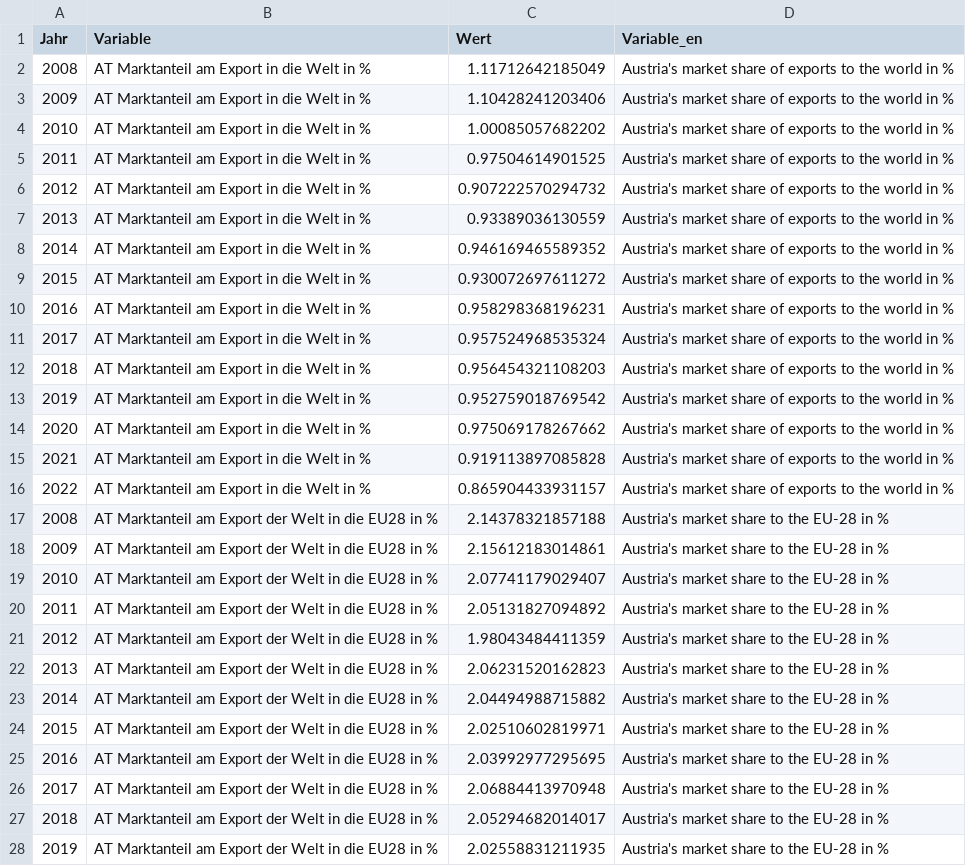
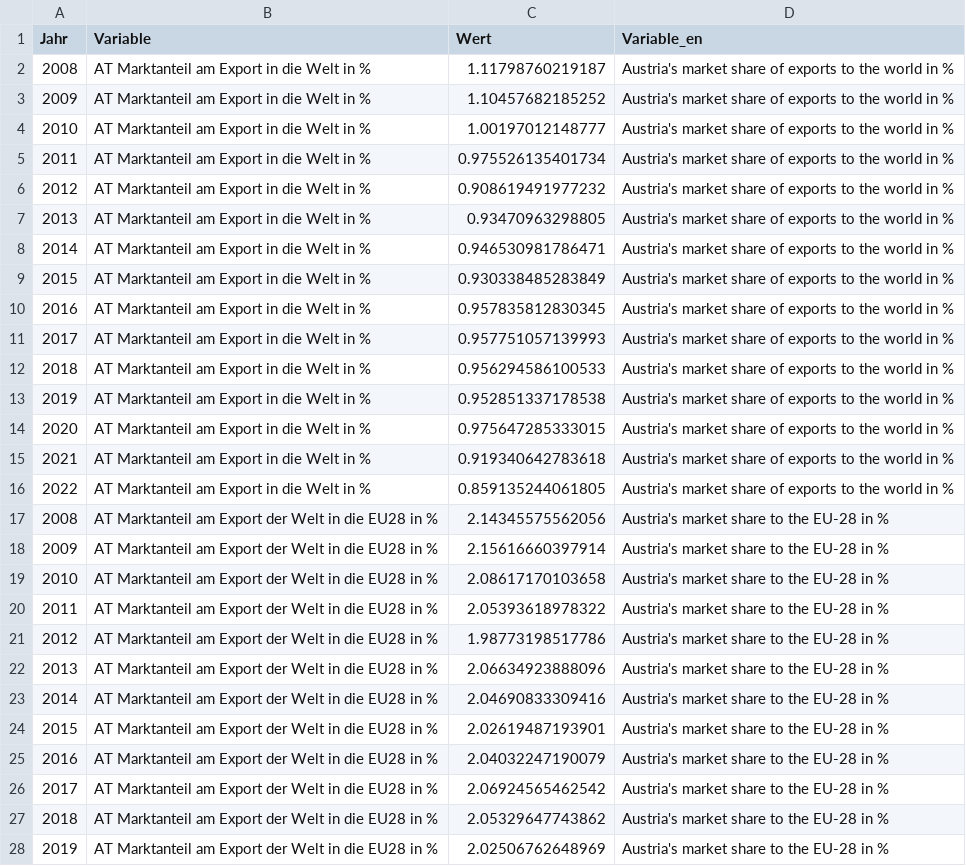
Before and after one commit to schmoigl/fg_data, a CSV file: data_fg3.csv, drawn as a sheet; only a part is shown; the diff covers the shown part only; the diff names each change by its address in the sheet, - before the commit and + after, or states it on an @@ line.

```diff
--- a/data_fg3.csv
+++ b/data_fg3.csv
-C2 (Wert): 1.11712642185049
+C2 (Wert): 1.11798760219187
-C3 (Wert): 1.10428241203406
+C3 (Wert): 1.10457682185252
-C4 (Wert): 1.00085057682202
+C4 (Wert): 1.00197012148777
-C5 (Wert): 0.97504614901525
+C5 (Wert): 0.975526135401734
-C6 (Wert): 0.907222570294732
+C6 (Wert): 0.908619491977232
-C7 (Wert): 0.93389036130559
+C7 (Wert): 0.93470963298805
-C8 (Wert): 0.946169465589352
+C8 (Wert): 0.946530981786471
-C9 (Wert): 0.930072697611272
+C9 (Wert): 0.930338485283849
-C10 (Wert): 0.958298368196231
+C10 (Wert): 0.957835812830345
-C11 (Wert): 0.957524968535324
+C11 (Wert): 0.957751057139993
-C12 (Wert): 0.956454321108203
+C12 (Wert): 0.956294586100533
-C13 (Wert): 0.952759018769542
+C13 (Wert): 0.952851337178538
-C14 (Wert): 0.975069178267662
+C14 (Wert): 0.975647285333015
-C15 (Wert): 0.919113897085828
+C15 (Wert): 0.919340642783618
-C16 (Wert): 0.865904433931157
+C16 (Wert): 0.859135244061805
-C17 (Wert): 2.14378321857188
+C17 (Wert): 2.14345575562056
-C18 (Wert): 2.15612183014861
+C18 (Wert): 2.15616660397914
-C19 (Wert): 2.07741179029407
+C19 (Wert): 2.08617170103658
-C20 (Wert): 2.05131827094892
+C20 (Wert): 2.05393618978322
-C21 (Wert): 1.98043484411359
+C21 (Wert): 1.98773198517786
-C22 (Wert): 2.06231520162823
+C22 (Wert): 2.06634923888096
-C23 (Wert): 2.04494988715882
+C23 (Wert): 2.04690833309416
-C24 (Wert): 2.02510602819971
+C24 (Wert): 2.02619487193901
-C25 (Wert): 2.03992977295695
+C25 (Wert): 2.04032247190079
-C26 (Wert): 2.06884413970948
+C26 (Wert): 2.06924565462542
-C27 (Wert): 2.05294682014017
+C27 (Wert): 2.05329647743862
-C28 (Wert): 2.02558831211935
+C28 (Wert): 2.02506762648969
```
Also changed, not shown: 4 edited cells elsewhere in this file, 6 other files.
